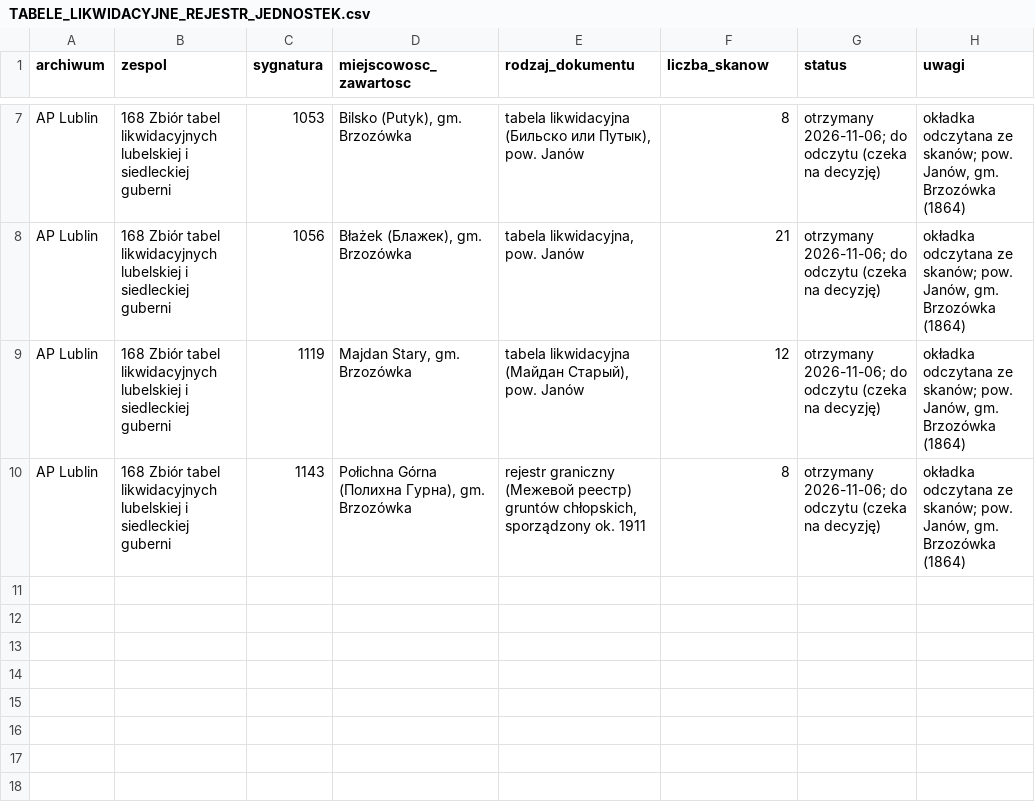
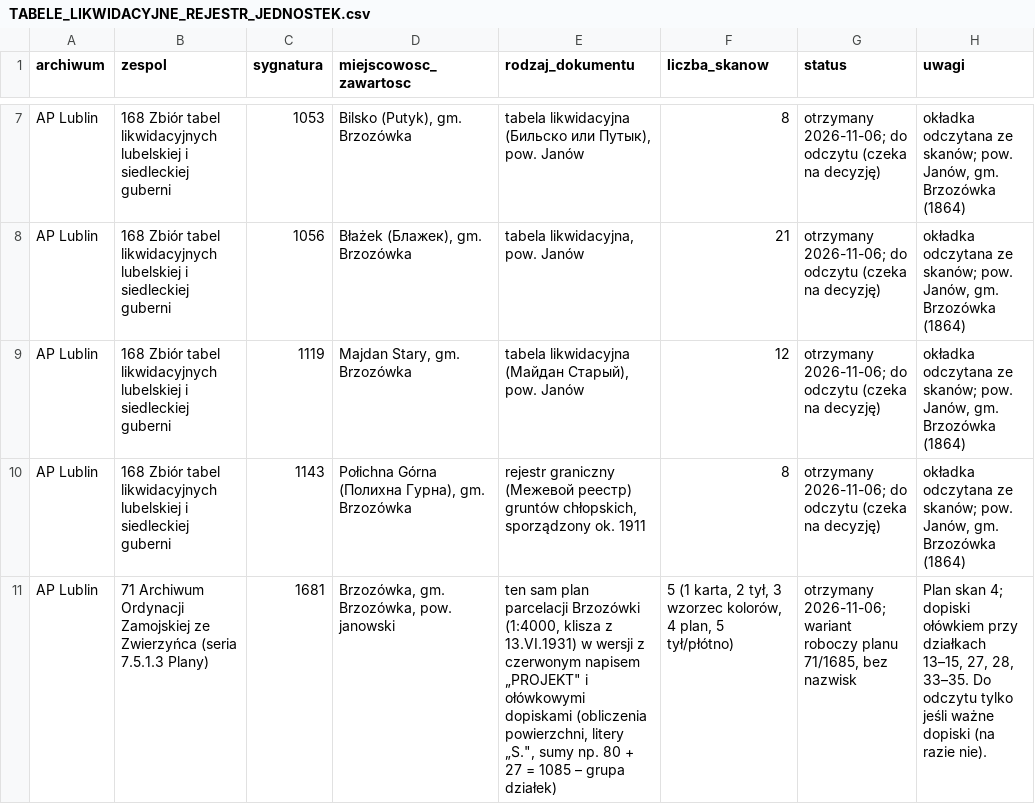
Before and after one commit to toxiconus/genealog-indexer-v7.1, a CSV file: public/konsolidacja/haiku/TABELE_LIKWIDACYJNE_REJESTR_JEDNOSTEK.csv, drawn as a sheet; only a part is shown, gaps mark what is left out.

```diff
--- a/public/konsolidacja/haiku/TABELE_LIKWIDACYJNE_REJESTR_JEDNOSTEK.csv
+++ b/public/konsolidacja/haiku/TABELE_LIKWIDACYJNE_REJESTR_JEDNOSTEK.csv
@@ -10 +10,2 @@ AP Lublin;168 Zbiór tabel likwidacyjnych lubelskiej i siedleckiej guberni;1119;
 AP Lublin;168 Zbiór tabel likwidacyjnych lubelskiej i siedleckiej guberni;1143;Połichna Górna (Полихна Гурна), gm. Brzozówka;rejestr graniczny (Межевой реестр) gruntów chłopskich, sporządzony ok. 1911;8;"otrzymany 2026-11-06; do odczytu (czeka na decyzję)";"okładka odczytana ze skanów; pow. Janów, gm. Brzozówka (1864)"
+AP Lublin;71 Archiwum Ordynacji Zamojskiej ze Zwierzyńca (seria 7.5.1.3 Plany);1681;Brzozówka, gm. Brzozówka, pow. janowski;"ten sam plan parcelacji Brzozówki (1:4000, klisza z 13.VI.1931) w wersji z czerwonym napisem „PROJEKT"" i ołówkowymi dopiskami (obliczenia powierzchni, litery „S."", sumy np. 80 + 27 = 1085 – grupa działek)";5 (1 karta, 2 tył, 3 wzorzec kolorów, 4 plan, 5 tył/płótno);"otrzymany 2026-11-06; wariant roboczy planu 71/1685, bez nazwisk";"Plan skan 4; dopiski ołówkiem przy działkach 13–15, 27, 28, 33–35. Do odczytu tylko jeśli ważne dopiski (na razie nie)."
```
Also changed, not shown: public/konsolidacja/haiku/TABELE_LIKWIDACYJNE_REJESTR_SKANOW.csv.
